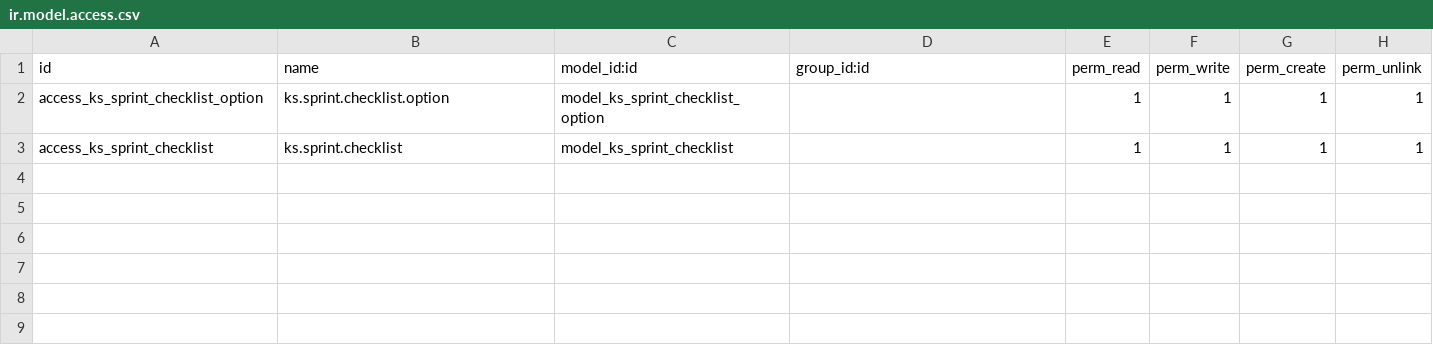
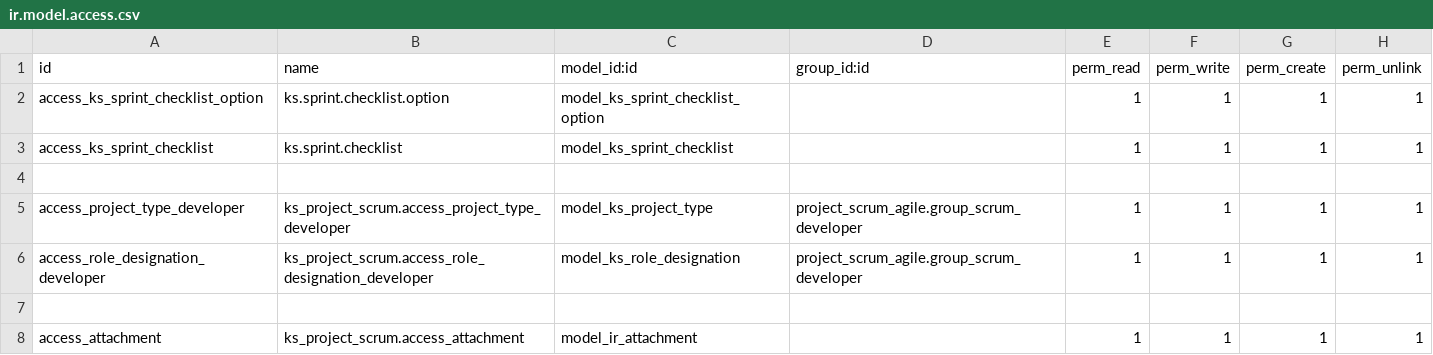
Before and after one commit to deepshikhaksolves/erp_pm, a CSV file: ks_project_scrum/security/ir.model.access.csv, drawn as a sheet.

```diff
--- a/ks_project_scrum/security/ir.model.access.csv
+++ b/ks_project_scrum/security/ir.model.access.csv
@@ -3 +3,6 @@ access_ks_sprint_checklist_option,ks.sprint.checklist.option,model_ks_sprint_che
 access_ks_sprint_checklist,ks.sprint.checklist,model_ks_sprint_checklist,,1,1,1,1
+
+access_project_type_developer,ks_project_scrum.access_project_type_developer,model_ks_project_type,project_scrum_agile.group_scrum_developer,1,1,1,1
+access_role_designation_developer,ks_project_scrum.access_role_designation_developer,model_ks_role_designation,project_scrum_agile.group_scrum_developer,1,1,1,1
+
+access_attachment,ks_project_scrum.access_attachment,model_ir_attachment,,1,1,1,1
```
Also changed, not shown: 7 other files.
